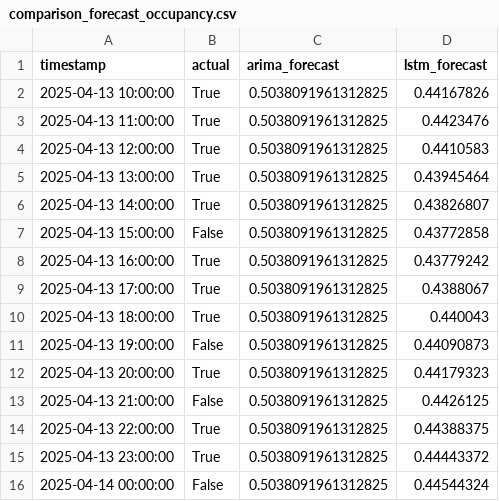
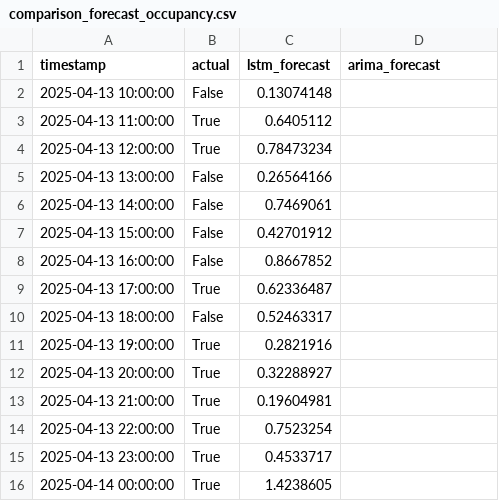
Before and after one commit to linnettuscano/iot-energy-manager, a CSV file: data/comparison_forecast_occupancy.csv, drawn as a sheet; removed rows and columns are numbered as before the commit, all else as after; the diff names each change by its address in the sheet, - before the commit and + after, or states it on an @@ line.

Commit message:
UPDATED: Model predictions output data

```diff
--- a/data/comparison_forecast_occupancy.csv
+++ b/data/comparison_forecast_occupancy.csv
+column C (lstm_forecast), rows 2-16: 0.13074148 | 0.6405112 | 0.78473234 | 0.26564166 | 0.7469061 | 0.42701912 | 0.8667852 | 0.62336487 | 0.52463317 | 0.2821916 | 0.32288927 | 0.19604981 | 0.7523254 | 0.4533717 | 1.4238605
-column D (lstm_forecast), rows 2-16: 0.44167826 | 0.4423476 | 0.4410583 | 0.43945464 | 0.43826807 | 0.43772858 | 0.43779242 | 0.4388067 | 0.440043 | 0.44090873 | 0.44179323 | 0.4426125 | 0.44388375 | 0.44443372 | 0.44544324
-B2 (actual): True
+B2 (actual): False
-D2:D16 (arima_forecast): 0.5038091961312825
+D2:D16 (arima_forecast): (empty)
-B5:B6 (actual): True
+B5:B6 (actual): False
-B8 (actual): True
+B8 (actual): False
-B10 (actual): True
+B10 (actual): False
-B11 (actual): False
+B11 (actual): True
-B13 (actual): False
+B13 (actual): True
-B16 (actual): False
+B16 (actual): True
```
Also changed, not shown: data/comparison_forecast_humidity.csv, data/comparison_forecast_smart_plug.csv, 38 other files.
